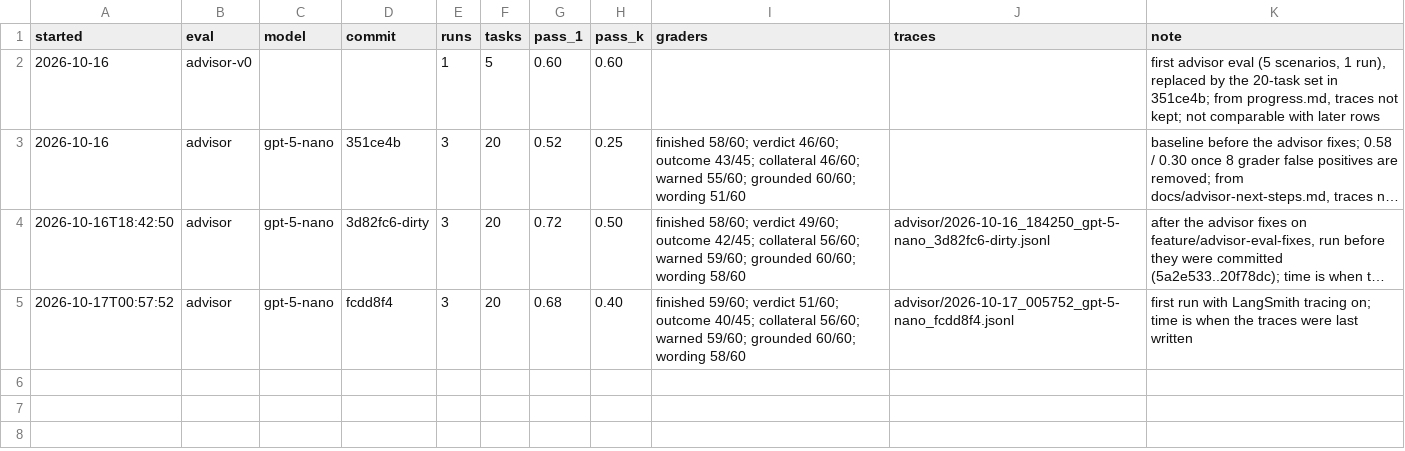
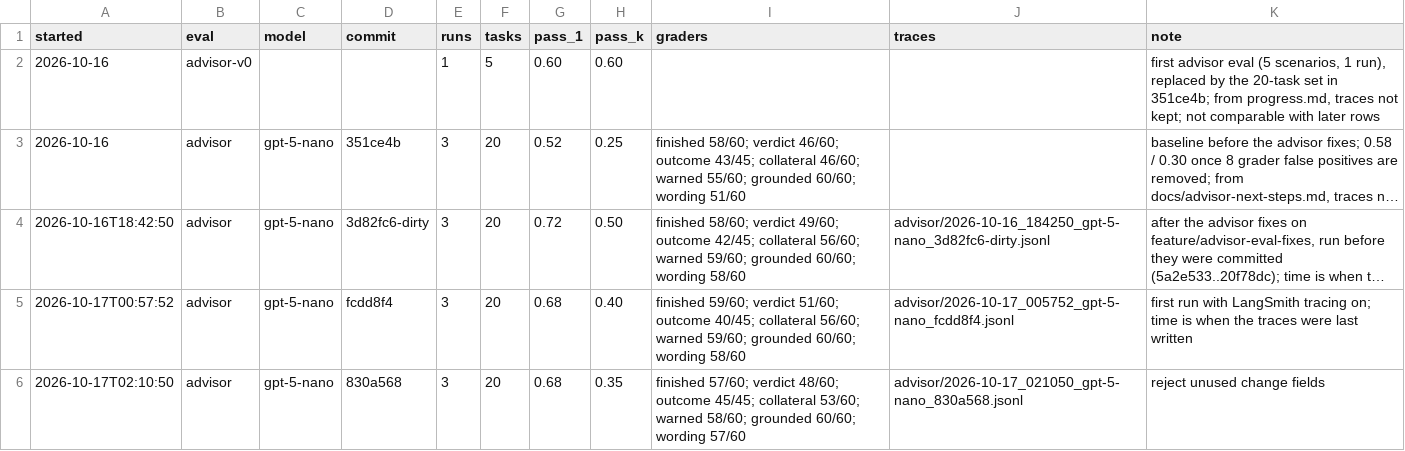
Before and after one commit to Rohishp/expense-tracker, a CSV file: evals/results/runs.csv, drawn as a sheet; long unchanged cells end in …; the diff names each change by its address in the sheet, - before the commit and + after, or states it on an @@ line.

Commit message:
fix: reject goal fields the advisor tools would ignore (#18)
* fix: reject goal fields the advisor tools would ignore

* chore: record the advisor eval after rejecting unused change fields

* chore: switch claude code tracing on per repo with langsmith.json

```diff
--- a/evals/results/runs.csv
+++ b/evals/results/runs.csv
+row 6: 2026-10-17T02:10:50 | advisor | gpt-5-nano | 830a568 | 3 | 20 | 0.68 | 0.35 | finished 57/60; verdict 48/60; outcome 45/45; collateral 53/60; warned 58/60; grounded 60/60; wording 57/60 | advisor/2026-10-17_021050_gpt-5-nano_830a568.jsonl | reject unused change fields
```
Also changed, not shown: 8 other files.
